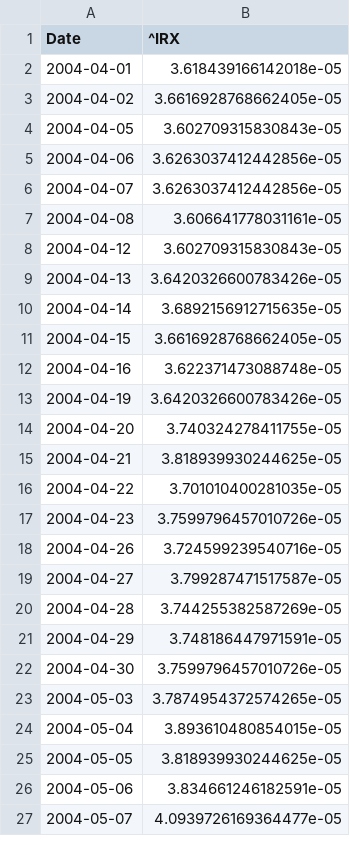
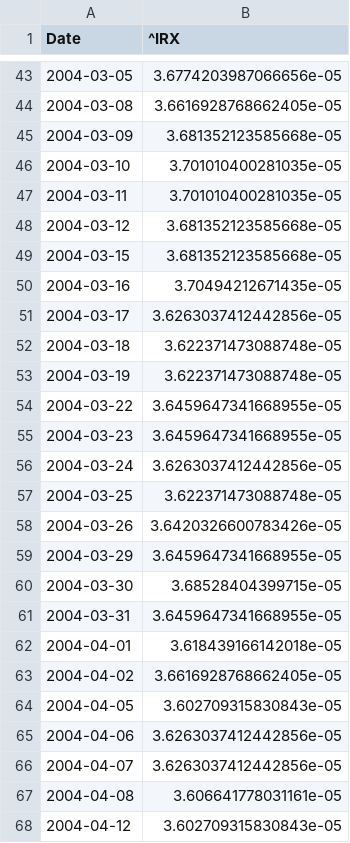
Before and after one commit to InigoMorales/Optimizaci-n-din-mica-de-carteras-mediante-Deep-Reinforcement-Learning, a CSV file: Datos/Raw/rf_diario_full.csv, drawn as a sheet; only a part is shown, gaps mark what is left out; the shorter side is filled out with more unchanged rows; the diff covers the shown part only; the diff names each change by its address in the sheet, - before the commit and + after, or states it on an @@ line.

```diff
--- a/Datos/Raw/rf_diario_full.csv
+++ b/Datos/Raw/rf_diario_full.csv
+row 43: 2004-03-05 | 3.6774203987066656e-05
+row 44: 2004-03-08 | 3.6616928768662405e-05
+row 45: 2004-03-09 | 3.681352123585668e-05
+row 46: 2004-03-10 | 3.701010400281035e-05
+row 47: 2004-03-11 | 3.701010400281035e-05
+row 48: 2004-03-12 | 3.681352123585668e-05
+row 49: 2004-03-15 | 3.681352123585668e-05
+row 50: 2004-03-16 | 3.70494212671435e-05
+row 51: 2004-03-17 | 3.6263037412442856e-05
+row 52: 2004-03-18 | 3.622371473088748e-05
+row 53: 2004-03-19 | 3.622371473088748e-05
+row 54: 2004-03-22 | 3.6459647341668955e-05
+row 55: 2004-03-23 | 3.6459647341668955e-05
+row 56: 2004-03-24 | 3.6263037412442856e-05
+row 57: 2004-03-25 | 3.622371473088748e-05
+row 58: 2004-03-26 | 3.6420326600783426e-05
+row 59: 2004-03-29 | 3.6459647341668955e-05
+row 60: 2004-03-30 | 3.68528404399715e-05
+row 61: 2004-03-31 | 3.6459647341668955e-05
```
Also changed, not shown: 41 added rows elsewhere in this file, 43 other files.
